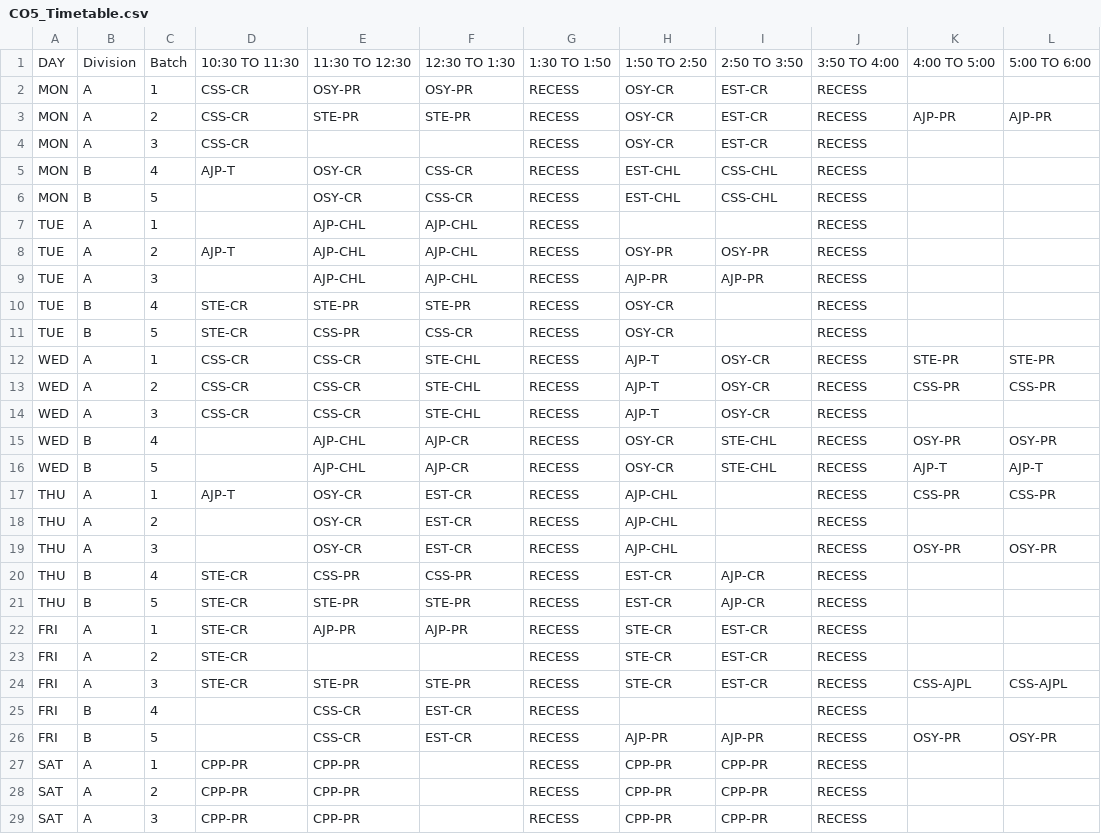
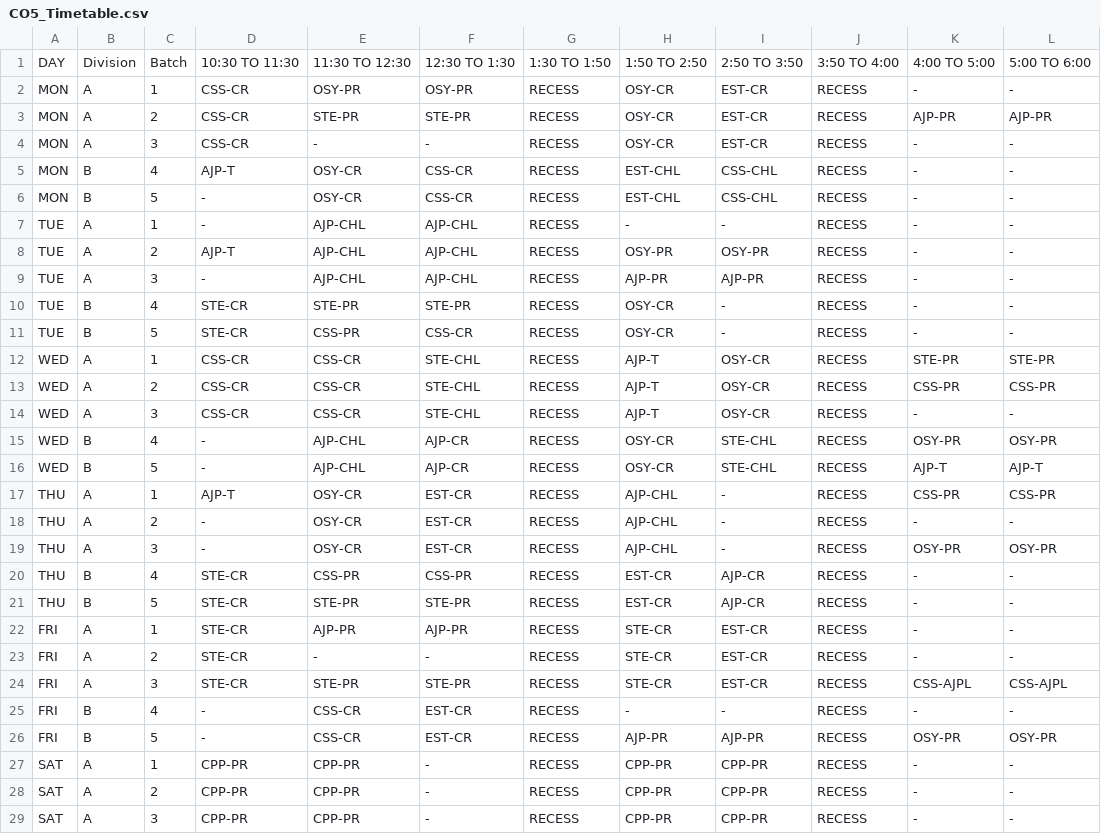
Before and after one commit to Suyog-Bauskar/Attendance-Teachers, a CSV file: TimeTables/CO5_Timetable.csv, drawn as a sheet; only a part is shown; the diff covers the shown part only.

```diff
--- a/TimeTables/CO5_Timetable.csv
+++ b/TimeTables/CO5_Timetable.csv
@@ -1,29 +1,29 @@
 DAY,Division,Batch,10:30 TO 11:30,11:30 TO 12:30,12:30 TO 1:30,1:30 TO 1:50,1:50 TO 2:50,2:50 TO 3:50,3:50 TO 4:00,4:00 TO 5:00,5:00 TO 6:00
-MON,A,1,CSS-CR,OSY-PR,OSY-PR,RECESS,OSY-CR,EST-CR,RECESS,,
+MON,A,1,CSS-CR,OSY-PR,OSY-PR,RECESS,OSY-CR,EST-CR,RECESS,-,-
 MON,A,2,CSS-CR,STE-PR,STE-PR,RECESS,OSY-CR,EST-CR,RECESS,AJP-PR,AJP-PR
-MON,A,3,CSS-CR,,,RECESS,OSY-CR,EST-CR,RECESS,,
-MON,B,4,AJP-T,OSY-CR,CSS-CR,RECESS,EST-CHL,CSS-CHL,RECESS,,
-MON,B,5,,OSY-CR,CSS-CR,RECESS,EST-CHL,CSS-CHL,RECESS,,
-TUE,A,1,,AJP-CHL,AJP-CHL,RECESS,,,RECESS,,
-TUE,A,2,AJP-T,AJP-CHL,AJP-CHL,RECESS,OSY-PR,OSY-PR,RECESS,,
-TUE,A,3,,AJP-CHL,AJP-CHL,RECESS,AJP-PR,AJP-PR,RECESS,,
-TUE,B,4,STE-CR,STE-PR,STE-PR,RECESS,OSY-CR,,RECESS,,
-TUE,B,5,STE-CR,CSS-PR,CSS-CR,RECESS,OSY-CR,,RECESS,,
+MON,A,3,CSS-CR,-,-,RECESS,OSY-CR,EST-CR,RECESS,-,-
+MON,B,4,AJP-T,OSY-CR,CSS-CR,RECESS,EST-CHL,CSS-CHL,RECESS,-,-
+MON,B,5,-,OSY-CR,CSS-CR,RECESS,EST-CHL,CSS-CHL,RECESS,-,-
+TUE,A,1,-,AJP-CHL,AJP-CHL,RECESS,-,-,RECESS,-,-
+TUE,A,2,AJP-T,AJP-CHL,AJP-CHL,RECESS,OSY-PR,OSY-PR,RECESS,-,-
+TUE,A,3,-,AJP-CHL,AJP-CHL,RECESS,AJP-PR,AJP-PR,RECESS,-,-
+TUE,B,4,STE-CR,STE-PR,STE-PR,RECESS,OSY-CR,-,RECESS,-,-
+TUE,B,5,STE-CR,CSS-PR,CSS-CR,RECESS,OSY-CR,-,RECESS,-,-
 WED,A,1,CSS-CR,CSS-CR,STE-CHL,RECESS,AJP-T,OSY-CR,RECESS,STE-PR,STE-PR
 WED,A,2,CSS-CR,CSS-CR,STE-CHL,RECESS,AJP-T,OSY-CR,RECESS,CSS-PR,CSS-PR
-WED,A,3,CSS-CR,CSS-CR,STE-CHL,RECESS,AJP-T,OSY-CR,RECESS,,
-WED,B,4,,AJP-CHL,AJP-CR,RECESS,OSY-CR,STE-CHL,RECESS,OSY-PR,OSY-PR
-WED,B,5,,AJP-CHL,AJP-CR,RECESS,OSY-CR,STE-CHL,RECESS,AJP-T,AJP-T
-THU,A,1,AJP-T,OSY-CR,EST-CR,RECESS,AJP-CHL,,RECESS,CSS-PR,CSS-PR
-THU,A,2,,OSY-CR,EST-CR,RECESS,AJP-CHL,,RECESS,,
-THU,A,3,,OSY-CR,EST-CR,RECESS,AJP-CHL,,RECESS,OSY-PR,OSY-PR
-THU,B,4,STE-CR,CSS-PR,CSS-PR,RECESS,EST-CR,AJP-CR,RECESS,,
-THU,B,5,STE-CR,STE-PR,STE-PR,RECESS,EST-CR,AJP-CR,RECESS,,
-FRI,A,1,STE-CR,AJP-PR,AJP-PR,RECESS,STE-CR,EST-CR,RECESS,,
-FRI,A,2,STE-CR,,,RECESS,STE-CR,EST-CR,RECESS,,
+WED,A,3,CSS-CR,CSS-CR,STE-CHL,RECESS,AJP-T,OSY-CR,RECESS,-,-
+WED,B,4,-,AJP-CHL,AJP-CR,RECESS,OSY-CR,STE-CHL,RECESS,OSY-PR,OSY-PR
+WED,B,5,-,AJP-CHL,AJP-CR,RECESS,OSY-CR,STE-CHL,RECESS,AJP-T,AJP-T
+THU,A,1,AJP-T,OSY-CR,EST-CR,RECESS,AJP-CHL,-,RECESS,CSS-PR,CSS-PR
+THU,A,2,-,OSY-CR,EST-CR,RECESS,AJP-CHL,-,RECESS,-,-
+THU,A,3,-,OSY-CR,EST-CR,RECESS,AJP-CHL,-,RECESS,OSY-PR,OSY-PR
+THU,B,4,STE-CR,CSS-PR,CSS-PR,RECESS,EST-CR,AJP-CR,RECESS,-,-
+THU,B,5,STE-CR,STE-PR,STE-PR,RECESS,EST-CR,AJP-CR,RECESS,-,-
+FRI,A,1,STE-CR,AJP-PR,AJP-PR,RECESS,STE-CR,EST-CR,RECESS,-,-
+FRI,A,2,STE-CR,-,-,RECESS,STE-CR,EST-CR,RECESS,-,-
 FRI,A,3,STE-CR,STE-PR,STE-PR,RECESS,STE-CR,EST-CR,RECESS,CSS-AJPL,CSS-AJPL
-FRI,B,4,,CSS-CR,EST-CR,RECESS,,,RECESS,,
-FRI,B,5,,CSS-CR,EST-CR,RECESS,AJP-PR,AJP-PR,RECESS,OSY-PR,OSY-PR
-SAT,A,1,CPP-PR,CPP-PR,,RECESS,CPP-PR,CPP-PR,RECESS,,
-SAT,A,2,CPP-PR,CPP-PR,,RECESS,CPP-PR,CPP-PR,RECESS,,
-SAT,A,3,CPP-PR,CPP-PR,,RECESS,CPP-PR,CPP-PR,RECESS,,
+FRI,B,4,-,CSS-CR,EST-CR,RECESS,-,-,RECESS,-,-
+FRI,B,5,-,CSS-CR,EST-CR,RECESS,AJP-PR,AJP-PR,RECESS,OSY-PR,OSY-PR
+SAT,A,1,CPP-PR,CPP-PR,-,RECESS,CPP-PR,CPP-PR,RECESS,-,-
+SAT,A,2,CPP-PR,CPP-PR,-,RECESS,CPP-PR,CPP-PR,RECESS,-,-
+SAT,A,3,CPP-PR,CPP-PR,-,RECESS,CPP-PR,CPP-PR,RECESS,-,-
```
Also changed, not shown: 6 edited cells elsewhere in this file, 3 other files.
